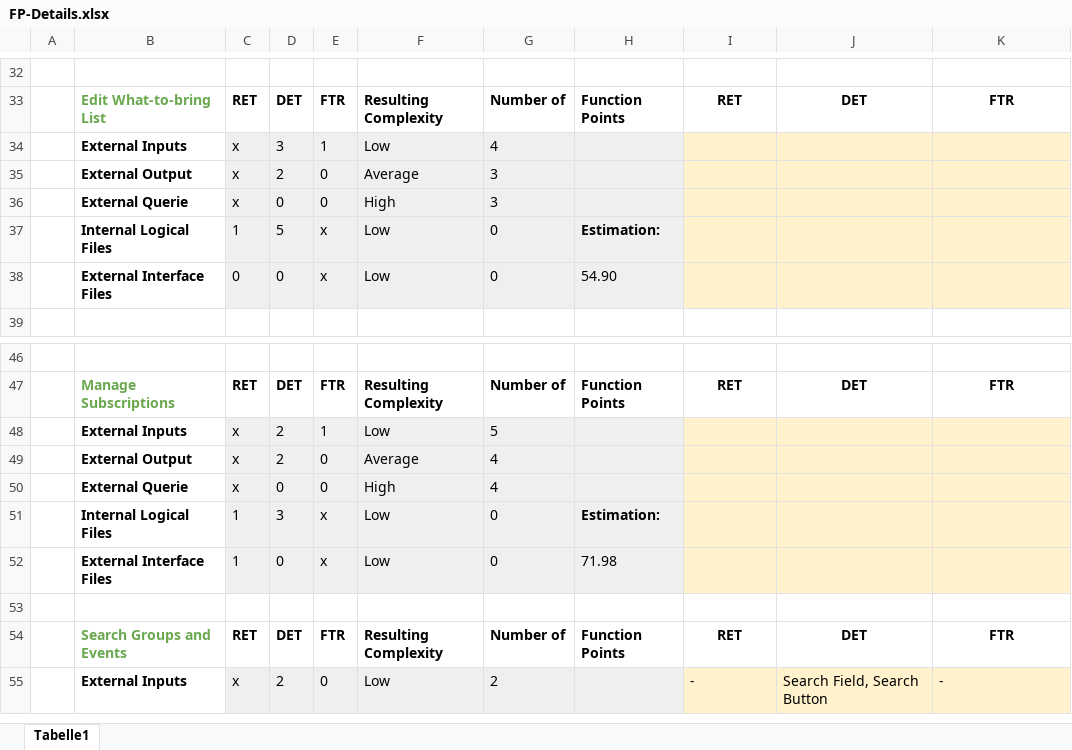
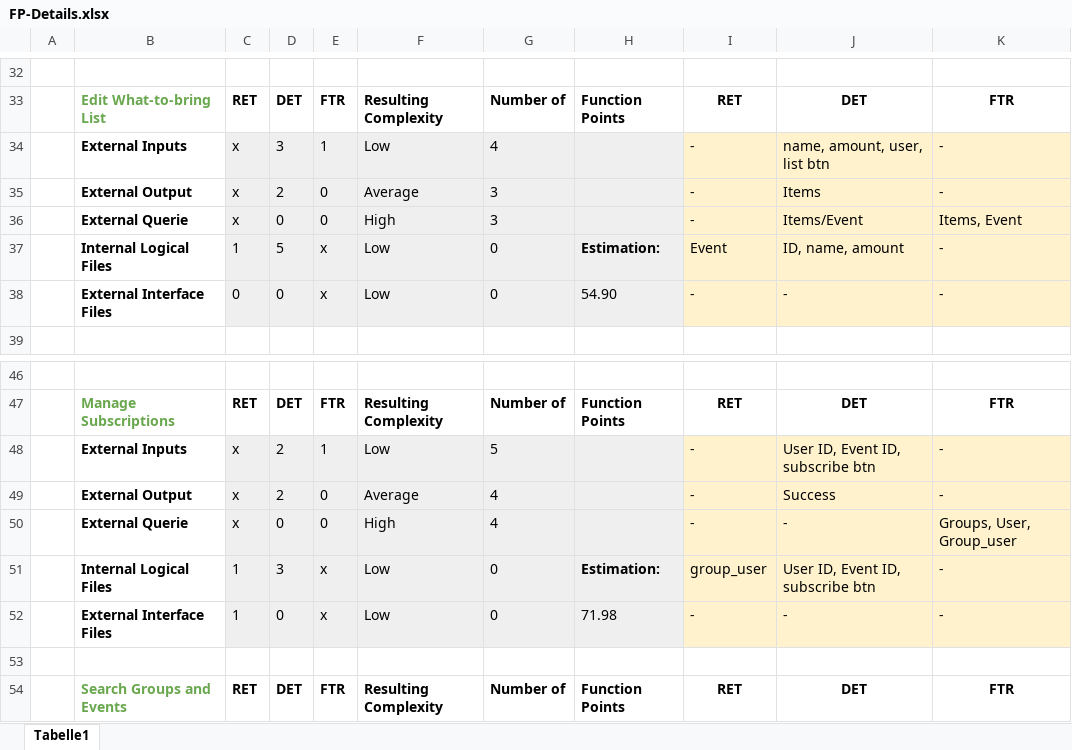
Before and after one commit to Ralerus/eventlab-doc, an Excel workbook: Reports/FP-Details.xlsx, sheet Tabelle1, drawn as a sheet; only a part is shown, gaps mark what is left out; the shorter side is filled out with more unchanged rows; values as stored, in another font and other column widths than the file's, no borders; the diff names each change by its address in the sheet, - before the commit and + after, or states it on an @@ line.

Commit message:
Updated FP calculation

```diff
--- a/Reports/FP-Details.xlsx (sheet Tabelle1)
+++ b/Reports/FP-Details.xlsx (sheet Tabelle1)
-I34:I36: (empty)
+I34:I36: -
-J34: (empty)
+J34: name, amount, user, list btn
-K34:K35: (empty)
+K34:K35: -
-J35: (empty)
+J35: Items
-J36: (empty)
+J36: Items/Event
-K36: (empty)
+K36: Items, Event
-I37: (empty)
+I37: Event
-J37: (empty)
+J37: ID, name, amount
-K37:K38: (empty)
+K37:K38: -
-I38: (empty)
+I38: -
-J38: (empty)
+J38: -
-I48:I50: (empty)
+I48:I50: -
-J48: (empty)
+J48: User ID, Event ID, subscribe btn
-K48:K49: (empty)
+K48:K49: -
-J49: (empty)
+J49: Success
-J50: (empty)
+J50: -
-K50: (empty)
+K50: Groups, User, Group_user
-I51: (empty)
+I51: group_user
-J51: (empty)
+J51: User ID, Event ID, subscribe btn
-K51:K52: (empty)
+K51:K52: -
-I52: (empty)
+I52: -
-J52: (empty)
+J52: -
```
